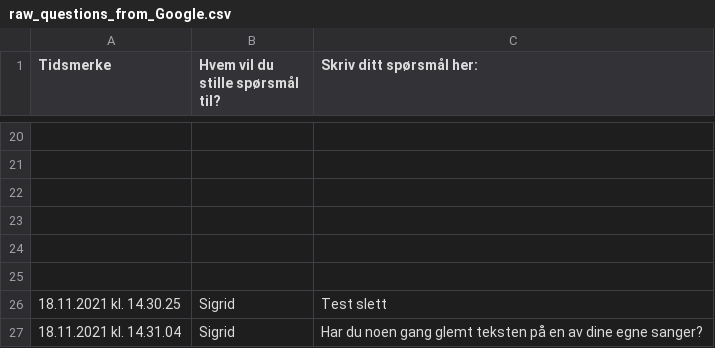
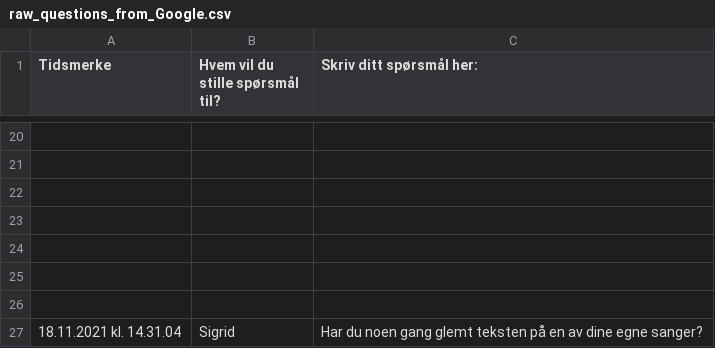
Before and after one commit to Benjamin-A/InnoPro, a CSV file: webkurs/elsysapp/static/raw_questions_from_Google.csv, drawn as a sheet; only a part is shown, gaps mark what is left out; the diff names each change by its address in the sheet, - before the commit and + after, or states it on an @@ line.

```diff
--- a/webkurs/elsysapp/static/raw_questions_from_Google.csv
+++ b/webkurs/elsysapp/static/raw_questions_from_Google.csv
-row 26: 18.11.2021 kl. 14.30.25 | Sigrid | Test slett
+row 26: (empty)
```
Also changed, not shown: webkurs/elsysapp/static/guest1.csv, webkurs/elsysapp/static/guest2.csv, 1 other file.
